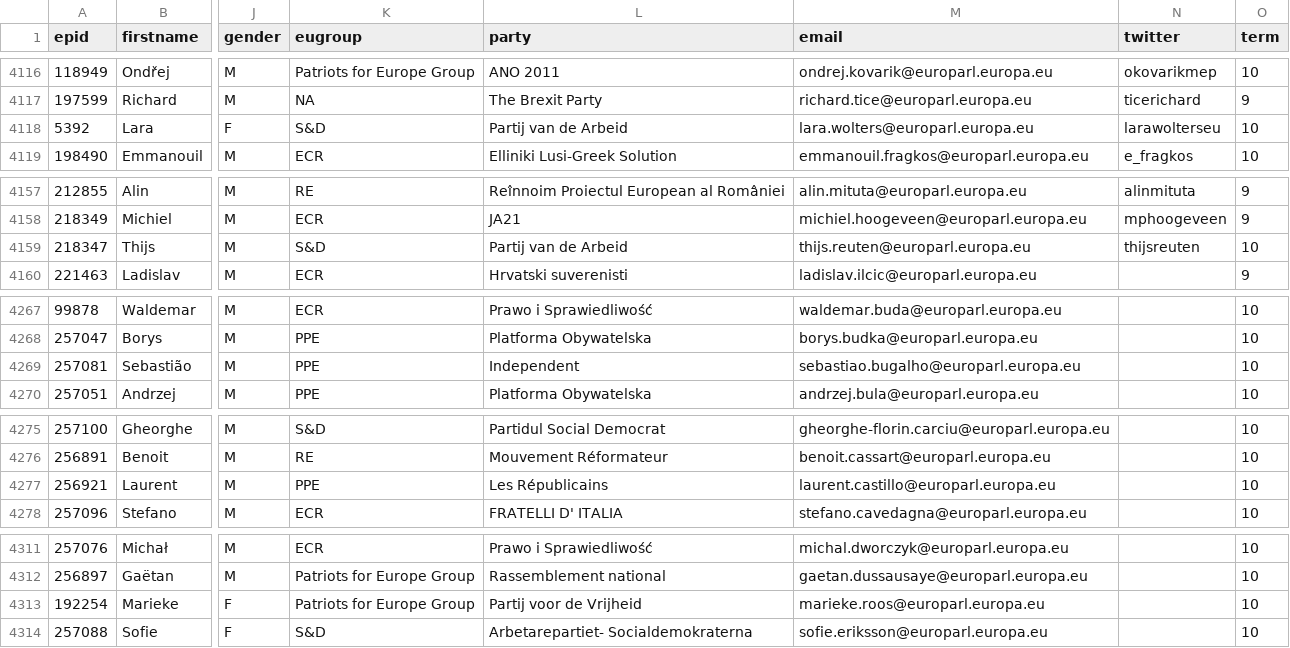
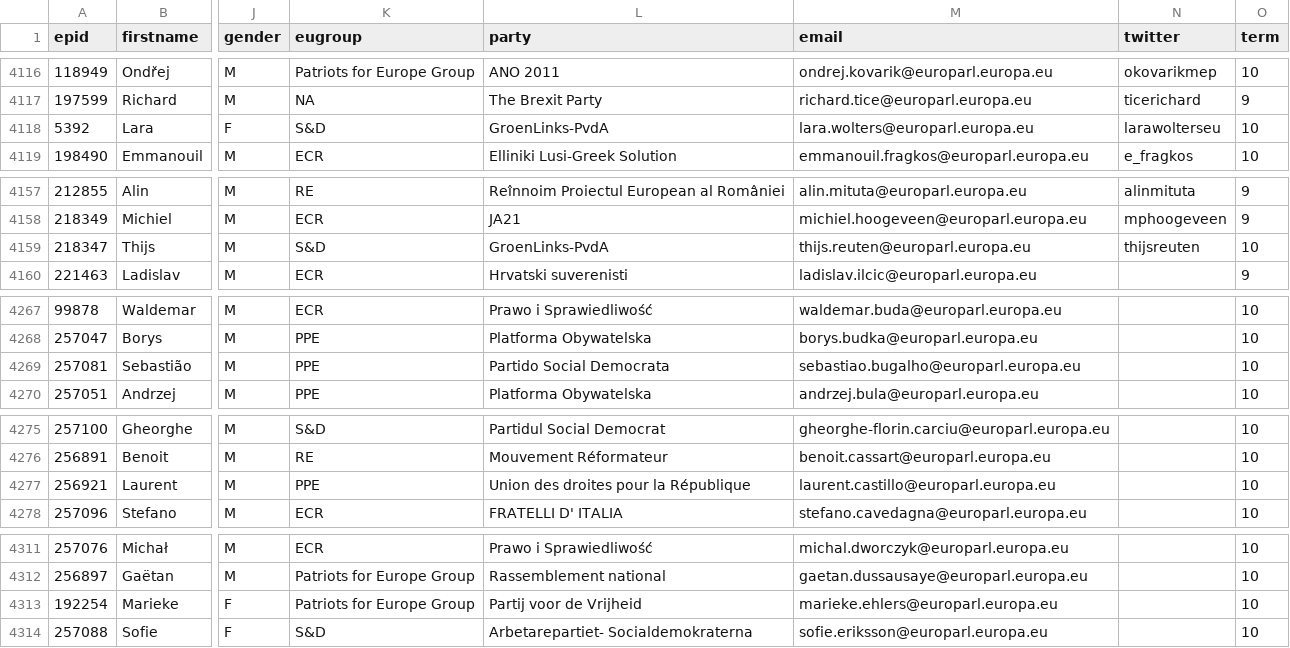
Before and after one commit to TechToThePeople/mep, a CSV file: data/meps.all.csv, drawn as a sheet; only a part is shown, gaps mark what is left out; the diff covers the shown part only; the diff names each change by its address in the sheet, - before the commit and + after, or states it on an @@ line.

```diff
--- a/data/meps.all.csv
+++ b/data/meps.all.csv
-L4118 (party): Partij van de Arbeid
+L4118 (party): GroenLinks-PvdA
-L4159 (party): Partij van de Arbeid
+L4159 (party): GroenLinks-PvdA
-L4269 (party): Independent
+L4269 (party): Partido Social Democrata
-L4277 (party): Les Républicains
+L4277 (party): Union des droites pour la République
-M4313 (email): marieke.roos@europarl.europa.eu
+M4313 (email): marieke.ehlers@europarl.europa.eu
```
Also changed, not shown: 11 edited cells elsewhere in this file, data/meps.csv, 4 other files.
